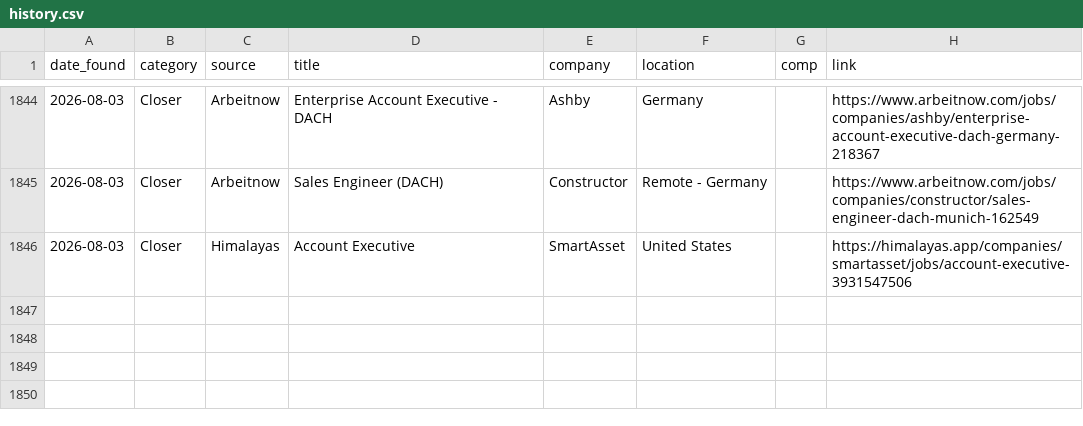
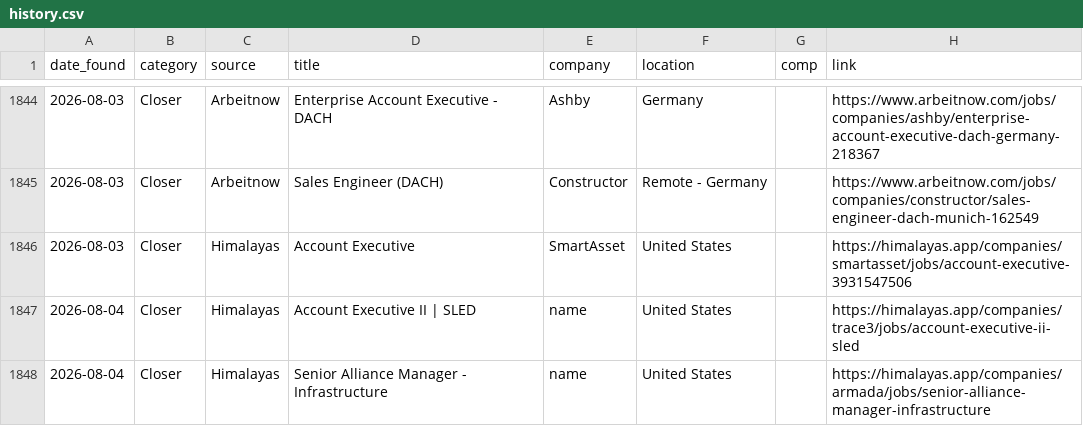
Before and after one commit to annaaimodel/better-prompt-ai-main, a CSV file: jobs/history.csv, drawn as a sheet; only a part is shown, gaps mark what is left out; the diff names each change by its address in the sheet, - before the commit and + after, or states it on an @@ line.

```diff
--- a/jobs/history.csv
+++ b/jobs/history.csv
+row 1847: 2026-08-04 | Closer | Himalayas | Account Executive II | SLED | name | United States |  | https://himalayas.app/companies/trace3/jobs/account-executive-ii-sled
+row 1848: 2026-08-04 | Closer | Himalayas | Senior Alliance Manager - Infrastructure | name | United States |  | https://himalayas.app/companies/armada/jobs/senior-alliance-manager-infrastructure
```
Also changed, not shown: 5 other files.
